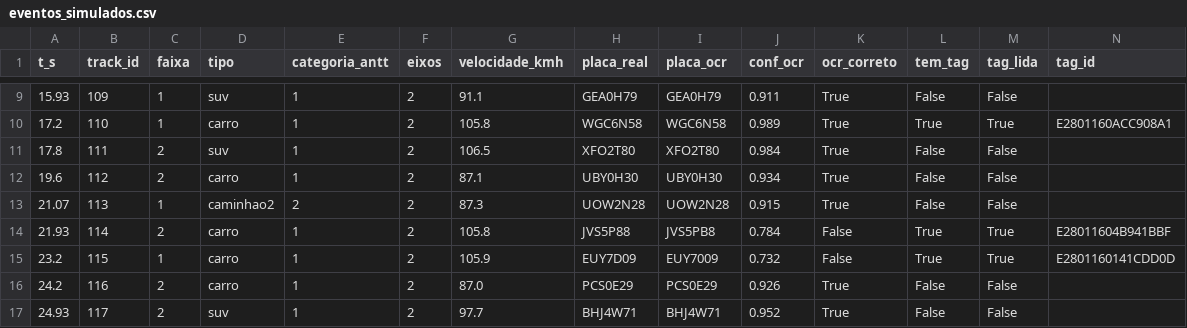
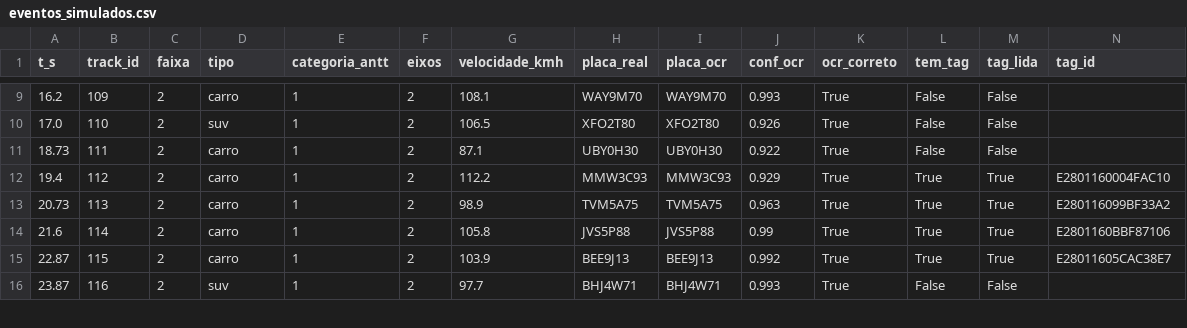
Before and after one commit to knnygarcia-git/free-flow-tolling, a CSV file: reports/tabelas/eventos_simulados.csv, drawn as a sheet; only a part is shown, gaps mark what is left out; removed rows and columns are numbered as before the commit, all else as after; rows hold the shown columns only; the diff covers the shown part only; the diff names each change by its address in the sheet, - before the commit and + after, or states it on an @@ line.

```diff
--- a/reports/tabelas/eventos_simulados.csv
+++ b/reports/tabelas/eventos_simulados.csv
-A9 (t_s): 15.93
+A9 (t_s): 16.2
-C9 (faixa): 1
+C9 (faixa): 2
-D9 (tipo): suv
+D9 (tipo): carro
-G9 (velocidade_kmh): 91.1
+G9 (velocidade_kmh): 108.1
-H9 (placa_real): GEA0H79
+H9 (placa_real): WAY9M70
-I9 (placa_ocr): GEA0H79
+I9 (placa_ocr): WAY9M70
-J9 (conf_ocr): 0.911
+J9 (conf_ocr): 0.993
-row 10: 17.2 | 110 | 1 | carro | 1 | 2 | 105.8 | WGC6N58 | WGC6N58 | 0.989 | True | True | True | E2801160ACC908A1
-A10 (t_s): 17.8
+A10 (t_s): 17.0
-B10 (track_id): 111
+B10 (track_id): 110
-J10 (conf_ocr): 0.984
+J10 (conf_ocr): 0.926
-A11 (t_s): 19.6
+A11 (t_s): 18.73
-B11 (track_id): 112
+B11 (track_id): 111
-J11 (conf_ocr): 0.934
+J11 (conf_ocr): 0.922
-row 13: 21.07 | 113 | 1 | caminhao2 | 2 | 2 | 87.3 | UOW2N28 | UOW2N28 | 0.915 | True | False | False
+row 12: 19.4 | 112 | 2 | carro | 1 | 2 | 112.2 | MMW3C93 | MMW3C93 | 0.929 | True | True | True | E2801160004FAC10
+row 13: 20.73 | 113 | 2 | carro | 1 | 2 | 98.9 | TVM5A75 | TVM5A75 | 0.963 | True | True | True | E280116099BF33A2
-A14 (t_s): 21.93
+A14 (t_s): 21.6
-I14 (placa_ocr): JVS5PB8
+I14 (placa_ocr): JVS5P88
-J14 (conf_ocr): 0.784
+J14 (conf_ocr): 0.99
-K14:K15 (ocr_correto): False
+K14:K15 (ocr_correto): True
-N14 (tag_id): E28011604B941BBF
+N14 (tag_id): E2801160BBF87106
-A15 (t_s): 23.2
+A15 (t_s): 22.87
-C15 (faixa): 1
+C15 (faixa): 2
-G15 (velocidade_kmh): 105.9
+G15 (velocidade_kmh): 103.9
-H15 (placa_real): EUY7D09
+H15 (placa_real): BEE9J13
-I15 (placa_ocr): EUY7009
+I15 (placa_ocr): BEE9J13
-J15 (conf_ocr): 0.732
+J15 (conf_ocr): 0.992
-N15 (tag_id): E2801160141CDD0D
+N15 (tag_id): E28011605CAC38E7
-row 16: 24.2 | 116 | 2 | carro | 1 | 2 | 87.0 | PCS0E29 | PCS0E29 | 0.926 | True | False | False
-A16 (t_s): 24.93
+A16 (t_s): 23.87
-B16 (track_id): 117
+B16 (track_id): 116
-J16 (conf_ocr): 0.952
+J16 (conf_ocr): 0.993
```
Also changed, not shown: 1 added row, 2 removed rows and 37 edited cells elsewhere in this file, 6 other files.
